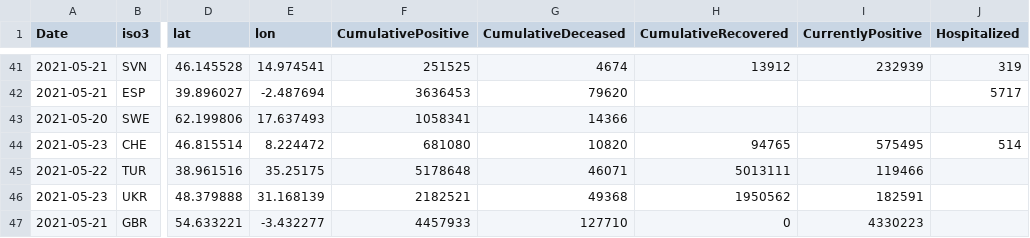
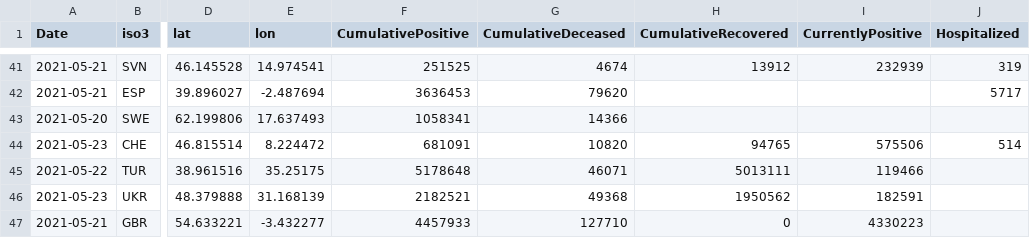
Before and after one commit to nmileva/COVID-19, a CSV file: data-by-country/jrc-covid-19-countries-20210523.csv, drawn as a sheet; only a part is shown, gaps mark what is left out; the diff names each change by its address in the sheet, - before the commit and + after, or states it on an @@ line.

```diff
--- a/data-by-country/jrc-covid-19-countries-20210523.csv
+++ b/data-by-country/jrc-covid-19-countries-20210523.csv
-F44 (CumulativePositive): 681080
+F44 (CumulativePositive): 681091
-I44 (CurrentlyPositive): 575495
+I44 (CurrentlyPositive): 575506
```
Also changed, not shown: data-by-country/jrc-covid-19-countries-latest.csv, data-by-region/jrc-covid-19-regions-20210523.csv, 4 other files.
